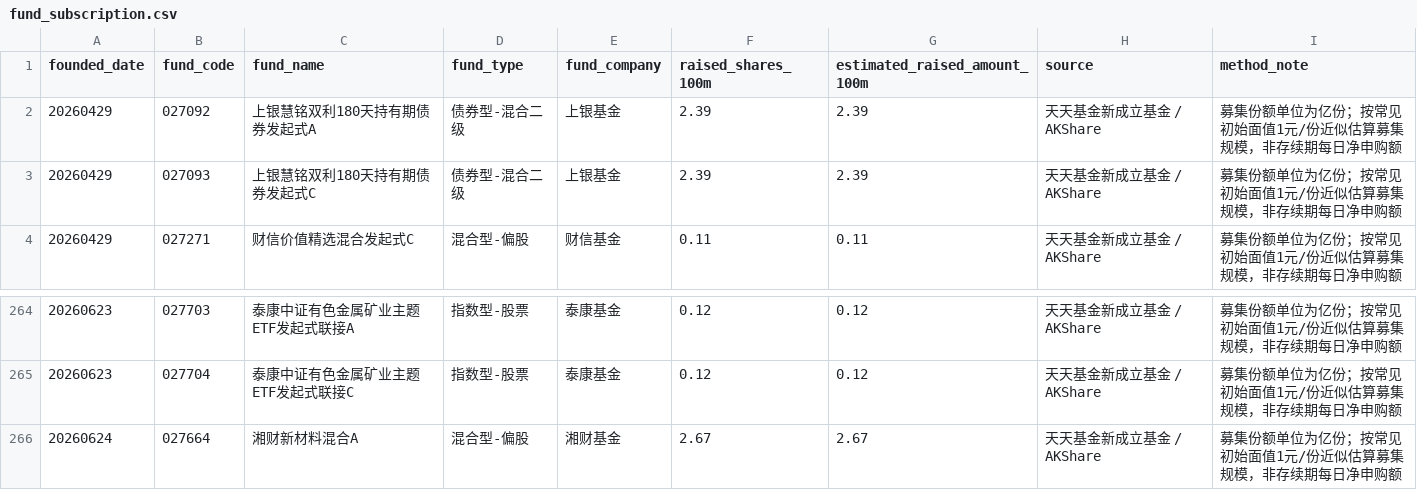
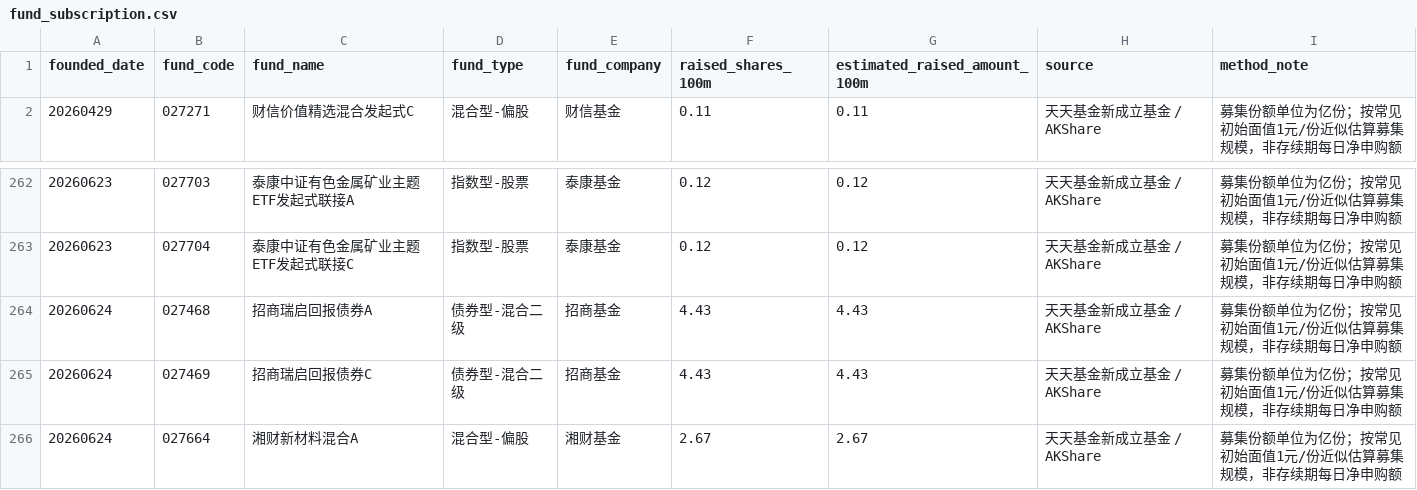
Before and after one commit to littlepeachh/macroscope-dashboard-v52, a CSV file: data/fund_subscription.csv, drawn as a sheet; only a part is shown, gaps mark what is left out.

```diff
--- a/data/fund_subscription.csv
+++ b/data/fund_subscription.csv
@@ -1,4 +1,2 @@
 founded_date,fund_code,fund_name,fund_type,fund_company,raised_shares_100m,estimated_raised_amount_100m,source,method_note
-20260429,027092,上银慧铭双利180天持有期债券发起式A,债券型-混合二级,上银基金,2.39,2.39,天天基金新成立基金 / AKShare,募集份额单位为亿份；按常见初始面值1元/份近似估算募集规模，非存续期每日净申购额
-20260429,027093,上银慧铭双利180天持有期债券发起式C,债券型-混合二级,上银基金,2.39,2.39,天天基金新成立基金 / AKShare,募集份额单位为亿份；按常见初始面值1元/份近似估算募集规模，非存续期每日净申购额
 20260429,027271,财信价值精选混合发起式C,混合型-偏股,财信基金,0.11,0.11,天天基金新成立基金 / AKShare,募集份额单位为亿份；按常见初始面值1元/份近似估算募集规模，非存续期每日净申购额
@@ -265,2 +263,4 @@
 20260623,027704,泰康中证有色金属矿业主题ETF发起式联接C,指数型-股票,泰康基金,0.12,0.12,天天基金新成立基金 / AKShare,募集份额单位为亿份；按常见初始面值1元/份近似估算募集规模，非存续期每日净申购额
+20260624,027468,招商瑞启回报债券A,债券型-混合二级,招商基金,4.43,4.43,天天基金新成立基金 / AKShare,募集份额单位为亿份；按常见初始面值1元/份近似估算募集规模，非存续期每日净申购额
+20260624,027469,招商瑞启回报债券C,债券型-混合二级,招商基金,4.43,4.43,天天基金新成立基金 / AKShare,募集份额单位为亿份；按常见初始面值1元/份近似估算募集规模，非存续期每日净申购额
 20260624,027664,湘财新材料混合A,混合型-偏股,湘财基金,2.67,2.67,天天基金新成立基金 / AKShare,募集份额单位为亿份；按常见初始面值1元/份近似估算募集规模，非存续期每日净申购额
```
Also changed, not shown: data/macro.csv, 2 other files.
